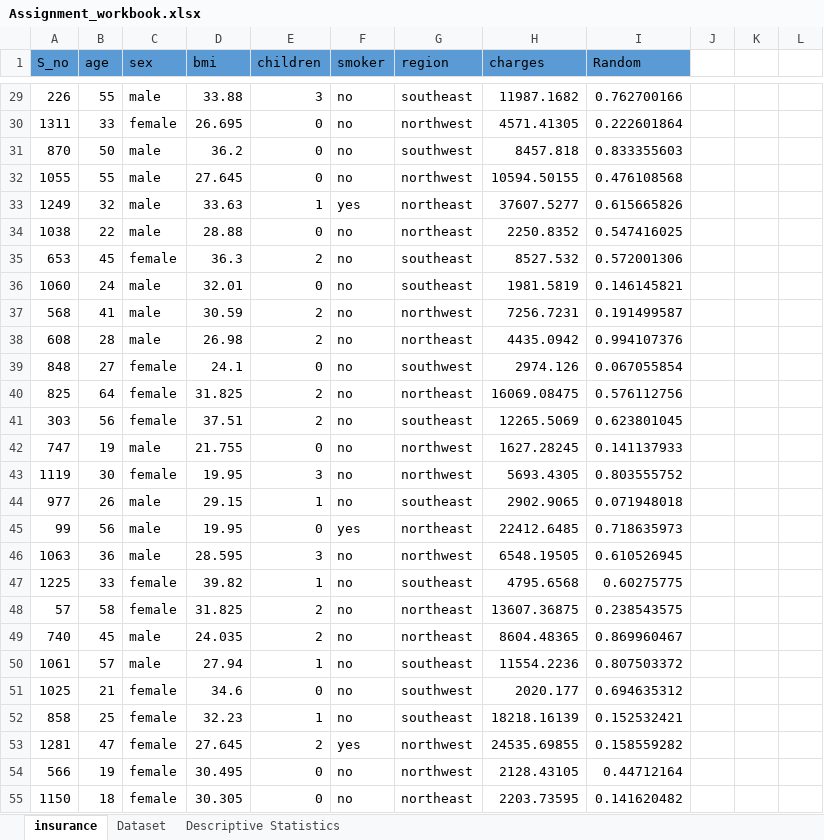
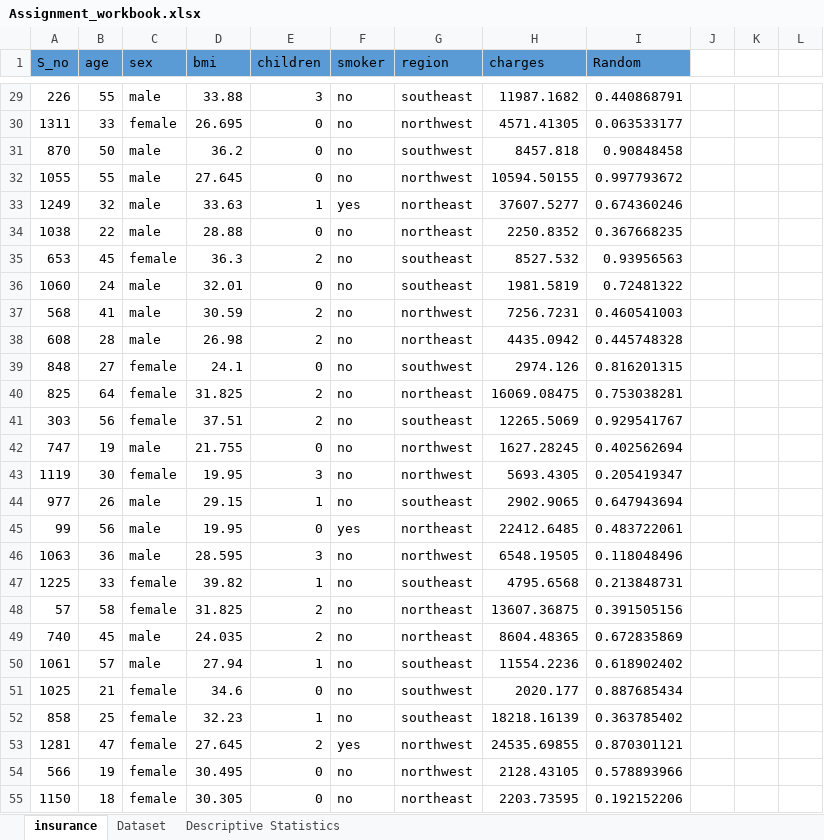
Before and after one commit to FarhanKhan1/MSAI_Work, an Excel workbook: Assignment_workbook.xlsx, sheet insurance, drawn as a sheet; only a part is shown, gaps mark what is left out; values as stored, in another font and other column widths than the file's, no borders; the diff covers the shown part only; the diff names each change by its address in the sheet, - before the commit and + after, or states it on an @@ line.

```diff
--- a/Assignment_workbook.xlsx (sheet insurance)
+++ b/Assignment_workbook.xlsx (sheet insurance)
-I29 (Random): 0.762700166
+I29 (Random): 0.440868791
-I30 (Random): 0.222601864
+I30 (Random): 0.063533177
-I31 (Random): 0.833355603
+I31 (Random): 0.90848458
-I32 (Random): 0.476108568
+I32 (Random): 0.997793672
-I33 (Random): 0.615665826
+I33 (Random): 0.674360246
-I34 (Random): 0.547416025
+I34 (Random): 0.367668235
-I35 (Random): 0.572001306
+I35 (Random): 0.93956563
-I36 (Random): 0.146145821
+I36 (Random): 0.72481322
-I37 (Random): 0.191499587
+I37 (Random): 0.460541003
-I38 (Random): 0.994107376
+I38 (Random): 0.445748328
-I39 (Random): 0.067055854
+I39 (Random): 0.816201315
-I40 (Random): 0.576112756
+I40 (Random): 0.753038281
-I41 (Random): 0.623801045
+I41 (Random): 0.929541767
-I42 (Random): 0.141137933
+I42 (Random): 0.402562694
-I43 (Random): 0.803555752
+I43 (Random): 0.205419347
-I44 (Random): 0.071948018
+I44 (Random): 0.647943694
-I45 (Random): 0.718635973
+I45 (Random): 0.483722061
-I46 (Random): 0.610526945
+I46 (Random): 0.118048496
-I47 (Random): 0.60275775
+I47 (Random): 0.213848731
-I48 (Random): 0.238543575
+I48 (Random): 0.391505156
-I49 (Random): 0.869960467
+I49 (Random): 0.672835869
-I50 (Random): 0.807503372
+I50 (Random): 0.618902402
-I51 (Random): 0.694635312
+I51 (Random): 0.887685434
-I52 (Random): 0.152532421
+I52 (Random): 0.363785402
-I53 (Random): 0.158559282
+I53 (Random): 0.870301121
-I54 (Random): 0.44712164
+I54 (Random): 0.578893966
-I55 (Random): 0.141620482
+I55 (Random): 0.192152206
```
Also changed, not shown: 1310 edited cells elsewhere in this sheet, sheet Descriptive Statistics.
